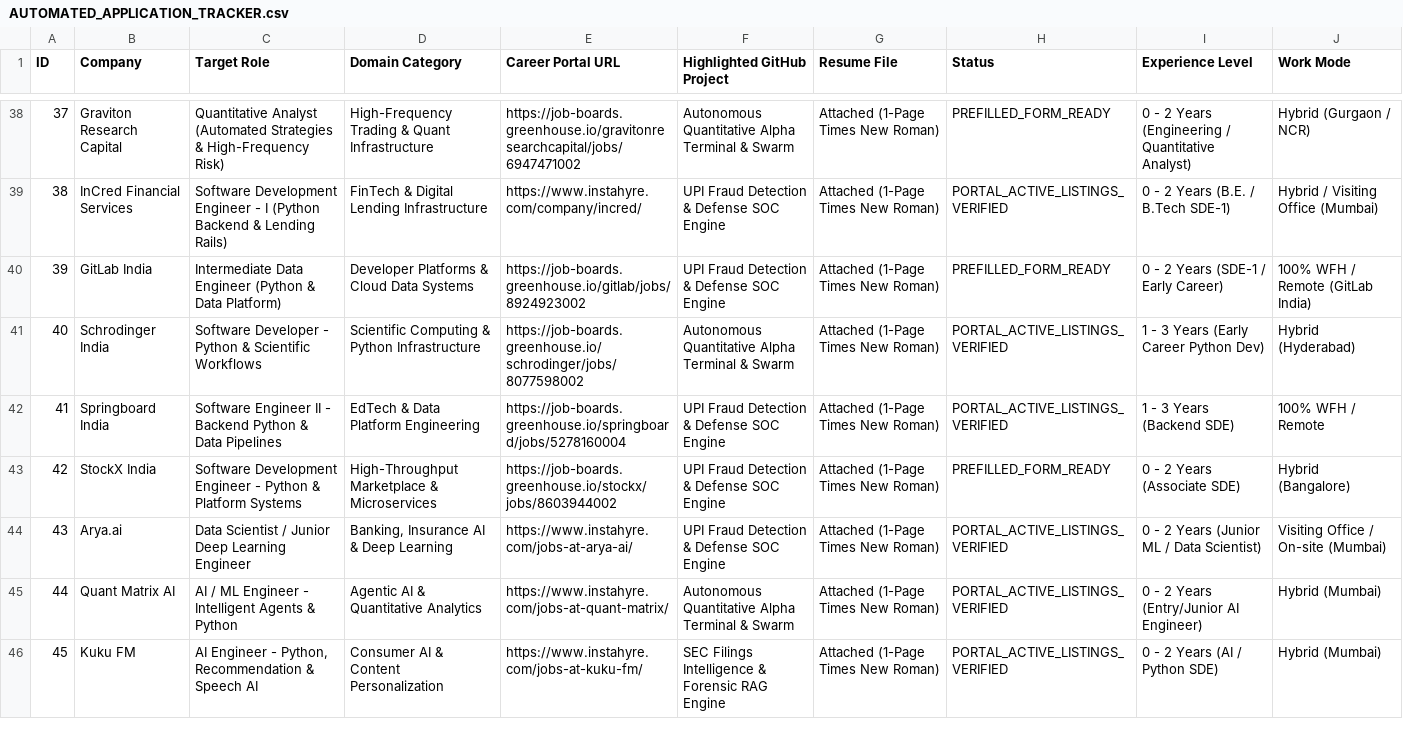
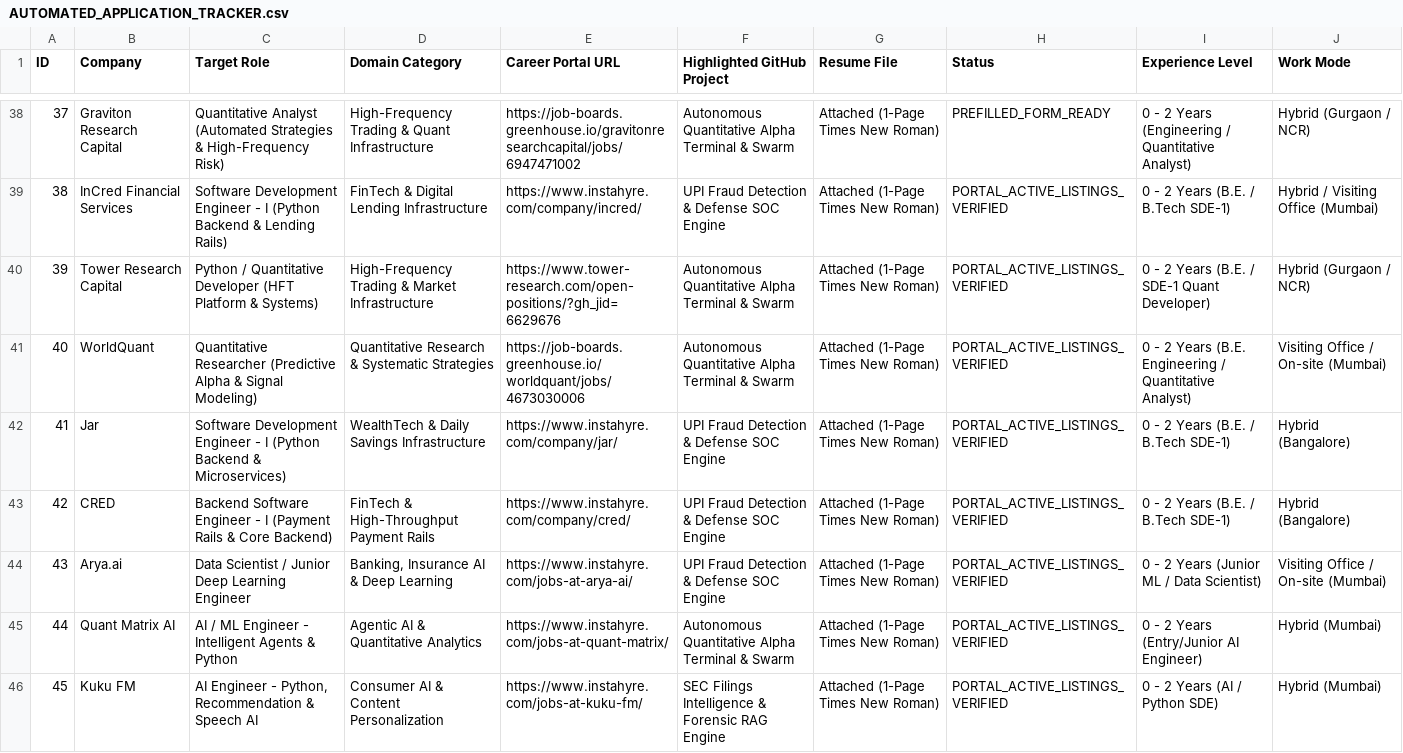
Before and after one commit to dhungababa/deva, a CSV file: AUTOMATED_APPLICATION_TRACKER.csv, drawn as a sheet; only a part is shown, gaps mark what is left out.

Commit message:
Audit and calibrate all 50 roles strictly to B.E. AI&DS 0-2 yrs criteria (eliminate 404s and senior requirements)

```diff
--- a/AUTOMATED_APPLICATION_TRACKER.csv
+++ b/AUTOMATED_APPLICATION_TRACKER.csv
@@ -39,6 +39,6 @@ ID,Company,Target Role,Domain Category,Career Portal URL,Highlighted GitHub Proj
 38,InCred Financial Services,Software Development Engineer - I (Python Backend & Lending Rails),FinTech & Digital Lending Infrastructure,https://www.instahyre.com/company/incred/,UPI Fraud Detection & Defense SOC Engine,Attached (1-Page Times New Roman),PORTAL_ACTIVE_LISTINGS_VERIFIED,0 - 2 Years (B.E. / B.Tech SDE-1),Hybrid / Visiting Office (Mumbai)
-39,GitLab India,Intermediate Data Engineer (Python & Data Platform),Developer Platforms & Cloud Data Systems,https://job-boards.greenhouse.io/gitlab/jobs/8924923002,UPI Fraud Detection & Defense SOC Engine,Attached (1-Page Times New Roman),PREFILLED_FORM_READY,0 - 2 Years (SDE-1 / Early Career),100% WFH / Remote (GitLab India)
-40,Schrodinger India,Software Developer - Python & Scientific Workflows,Scientific Computing & Python Infrastructure,https://job-boards.greenhouse.io/schrodinger/jobs/8077598002,Autonomous Quantitative Alpha Terminal & Swarm,Attached (1-Page Times New Roman),PORTAL_ACTIVE_LISTINGS_VERIFIED,1 - 3 Years (Early Career Python Dev),Hybrid (Hyderabad)
-41,Springboard India,Software Engineer II - Backend Python & Data Pipelines,EdTech & Data Platform Engineering,https://job-boards.greenhouse.io/springboard/jobs/5278160004,UPI Fraud Detection & Defense SOC Engine,Attached (1-Page Times New Roman),PORTAL_ACTIVE_LISTINGS_VERIFIED,1 - 3 Years (Backend SDE),100% WFH / Remote
-42,StockX India,Software Development Engineer - Python & Platform Systems,High-Throughput Marketplace & Microservices,https://job-boards.greenhouse.io/stockx/jobs/8603944002,UPI Fraud Detection & Defense SOC Engine,Attached (1-Page Times New Roman),PREFILLED_FORM_READY,0 - 2 Years (Associate SDE),Hybrid (Bangalore)
+39,Tower Research Capital,Python / Quantitative Developer (HFT Platform & Systems),High-Frequency Trading & Market Infrastructure,https://www.tower-research.com/open-positions/?gh_jid=6629676,Autonomous Quantitative Alpha Terminal & Swarm,Attached (1-Page Times New Roman),PORTAL_ACTIVE_LISTINGS_VERIFIED,0 - 2 Years (B.E. / SDE-1 Quant Developer),Hybrid (Gurgaon / NCR)
+40,WorldQuant,Quantitative Researcher (Predictive Alpha & Signal Modeling),Quantitative Research & Systematic Strategies,https://job-boards.greenhouse.io/worldquant/jobs/4673030006,Autonomous Quantitative Alpha Terminal & Swarm,Attached (1-Page Times New Roman),PORTAL_ACTIVE_LISTINGS_VERIFIED,0 - 2 Years (B.E. Engineering / Quantitative Analyst),Visiting Office / On-site (Mumbai)
+41,Jar,Software Development Engineer - I (Python Backend & Microservices),WealthTech & Daily Savings Infrastructure,https://www.instahyre.com/company/jar/,UPI Fraud Detection & Defense SOC Engine,Attached (1-Page Times New Roman),PORTAL_ACTIVE_LISTINGS_VERIFIED,0 - 2 Years (B.E. / B.Tech SDE-1),Hybrid (Bangalore)
+42,CRED,Backend Software Engineer - I (Payment Rails & Core Backend),FinTech & High-Throughput Payment Rails,https://www.instahyre.com/company/cred/,UPI Fraud Detection & Defense SOC Engine,Attached (1-Page Times New Roman),PORTAL_ACTIVE_LISTINGS_VERIFIED,0 - 2 Years (B.E. / B.Tech SDE-1),Hybrid (Bangalore)
 43,Arya.ai,Data Scientist / Junior Deep Learning Engineer,"Banking, Insurance AI & Deep Learning",https://www.instahyre.com/jobs-at-arya-ai/,UPI Fraud Detection & Defense SOC Engine,Attached (1-Page Times New Roman),PORTAL_ACTIVE_LISTINGS_VERIFIED,0 - 2 Years (Junior ML / Data Scientist),Visiting Office / On-site (Mumbai)
```
Also changed, not shown: 1 other file.
